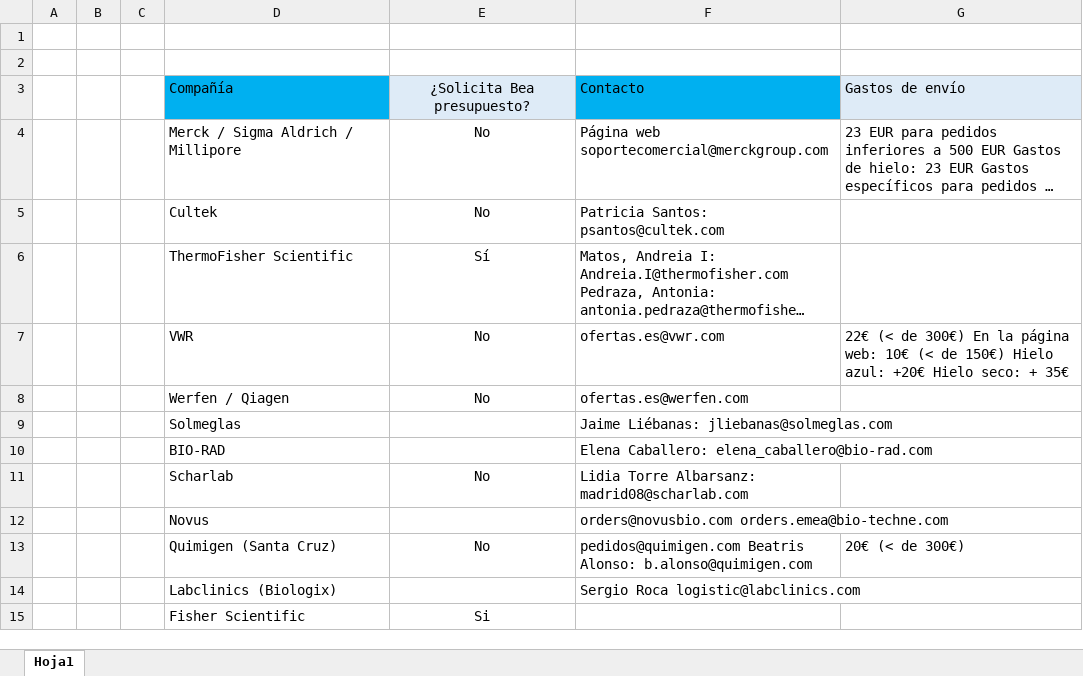
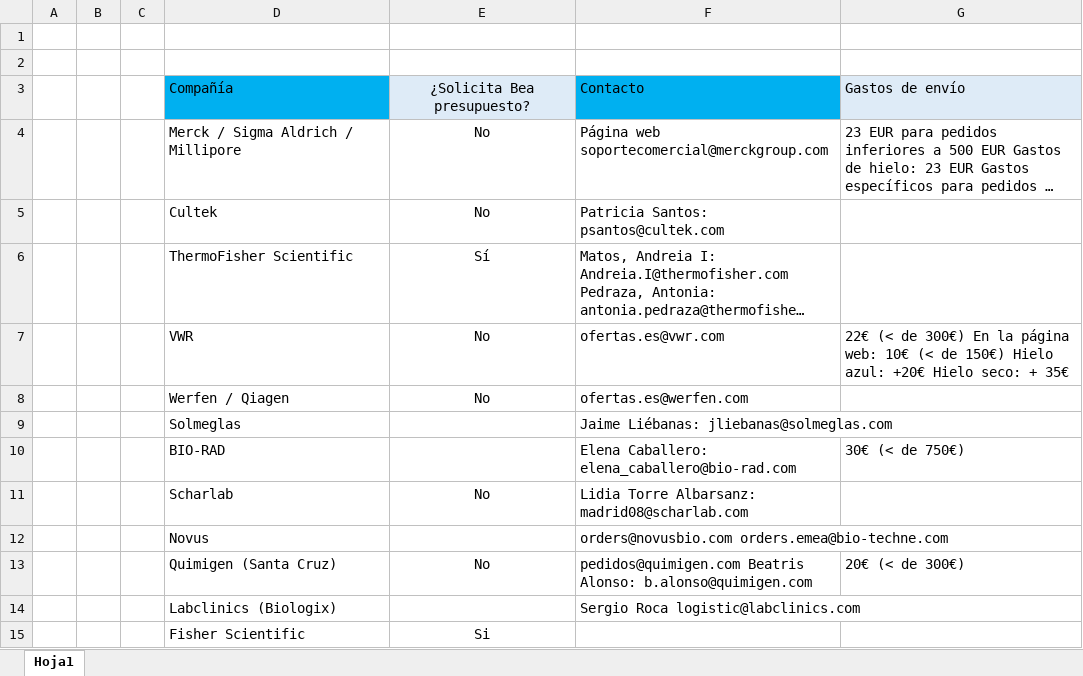
Before and after one commit to LemonBlair/IMDEA-2, an Excel workbook: Proveedores.xlsx, sheet Hoja1, drawn as a sheet; long unchanged cells end in …; values as stored, in another font and other column widths than the file's, no borders; the diff names each change by its address in the sheet, - before the commit and + after, or states it on an @@ line.

```diff
--- a/Proveedores.xlsx (sheet Hoja1)
+++ b/Proveedores.xlsx (sheet Hoja1)
-G10: (empty)
+G10: 30€ (< de 750€)
```
Also changed, not shown: Plantillas/Inventario almacen.xlsx, 9 other files.
